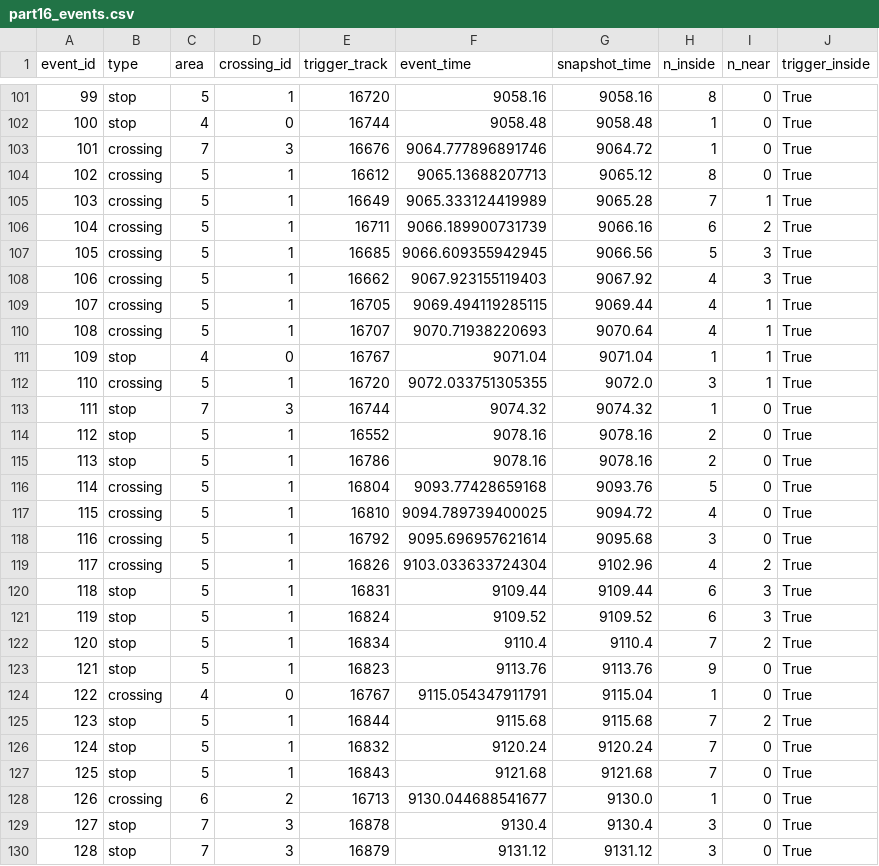
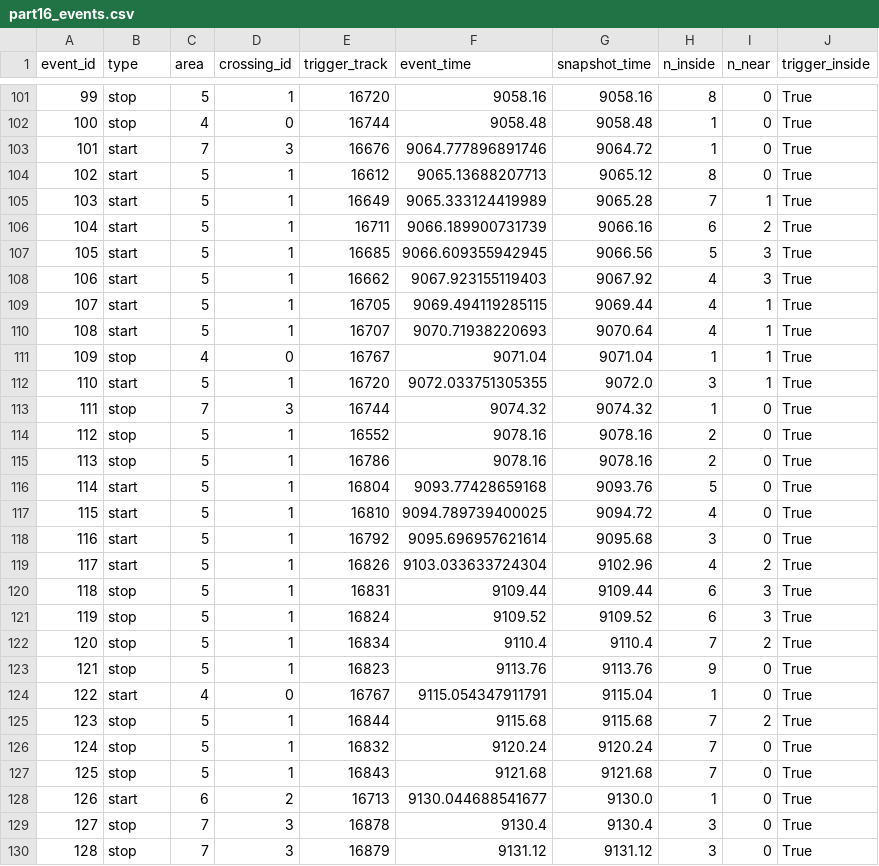
Before and after one commit to adrian-cordero/ITS, a CSV file: results/part16_events.csv, drawn as a sheet; only a part is shown, gaps mark what is left out; the diff covers the shown part only.

```diff
--- a/results/part16_events.csv
+++ b/results/part16_events.csv
@@ -102,12 +102,12 @@ event_id,type,area,crossing_id,trigger_track,event_time,snapshot_time,n_inside,n
 100,stop,4,0,16744,9058.48,9058.48,1,0,True
-101,crossing,7,3,16676,9064.777896891746,9064.72,1,0,True
-102,crossing,5,1,16612,9065.13688207713,9065.12,8,0,True
-103,crossing,5,1,16649,9065.333124419989,9065.28,7,1,True
-104,crossing,5,1,16711,9066.189900731739,9066.16,6,2,True
-105,crossing,5,1,16685,9066.609355942945,9066.56,5,3,True
-106,crossing,5,1,16662,9067.923155119403,9067.92,4,3,True
-107,crossing,5,1,16705,9069.494119285115,9069.44,4,1,True
-108,crossing,5,1,16707,9070.71938220693,9070.64,4,1,True
+101,start,7,3,16676,9064.777896891746,9064.72,1,0,True
+102,start,5,1,16612,9065.13688207713,9065.12,8,0,True
+103,start,5,1,16649,9065.333124419989,9065.28,7,1,True
+104,start,5,1,16711,9066.189900731739,9066.16,6,2,True
+105,start,5,1,16685,9066.609355942945,9066.56,5,3,True
+106,start,5,1,16662,9067.923155119403,9067.92,4,3,True
+107,start,5,1,16705,9069.494119285115,9069.44,4,1,True
+108,start,5,1,16707,9070.71938220693,9070.64,4,1,True
 109,stop,4,0,16767,9071.04,9071.04,1,1,True
-110,crossing,5,1,16720,9072.033751305355,9072.0,3,1,True
+110,start,5,1,16720,9072.033751305355,9072.0,3,1,True
 111,stop,7,3,16744,9074.32,9074.32,1,0,True
@@ -115,6 +115,6 @@ event_id,type,area,crossing_id,trigger_track,event_time,snapshot_time,n_inside,n
 113,stop,5,1,16786,9078.16,9078.16,2,0,True
-114,crossing,5,1,16804,9093.77428659168,9093.76,5,0,True
-115,crossing,5,1,16810,9094.789739400025,9094.72,4,0,True
-116,crossing,5,1,16792,9095.696957621614,9095.68,3,0,True
-117,crossing,5,1,16826,9103.033633724304,9102.96,4,2,True
+114,start,5,1,16804,9093.77428659168,9093.76,5,0,True
+115,start,5,1,16810,9094.789739400025,9094.72,4,0,True
+116,start,5,1,16792,9095.696957621614,9095.68,3,0,True
+117,start,5,1,16826,9103.033633724304,9102.96,4,2,True
 118,stop,5,1,16831,9109.44,9109.44,6,3,True
@@ -123,3 +123,3 @@ event_id,type,area,crossing_id,trigger_track,event_time,snapshot_time,n_inside,n
 121,stop,5,1,16823,9113.76,9113.76,9,0,True
-122,crossing,4,0,16767,9115.054347911791,9115.04,1,0,True
+122,start,4,0,16767,9115.054347911791,9115.04,1,0,True
 123,stop,5,1,16844,9115.68,9115.68,7,2,True
@@ -127,3 +127,3 @@ event_id,type,area,crossing_id,trigger_track,event_time,snapshot_time,n_inside,n
 125,stop,5,1,16843,9121.68,9121.68,7,0,True
-126,crossing,6,2,16713,9130.044688541677,9130.0,1,0,True
+126,start,6,2,16713,9130.044688541677,9130.0,1,0,True
 127,stop,7,3,16878,9130.4,9130.4,3,0,True
```
Also changed, not shown: 100 edited cells elsewhere in this file, 10 other files.
